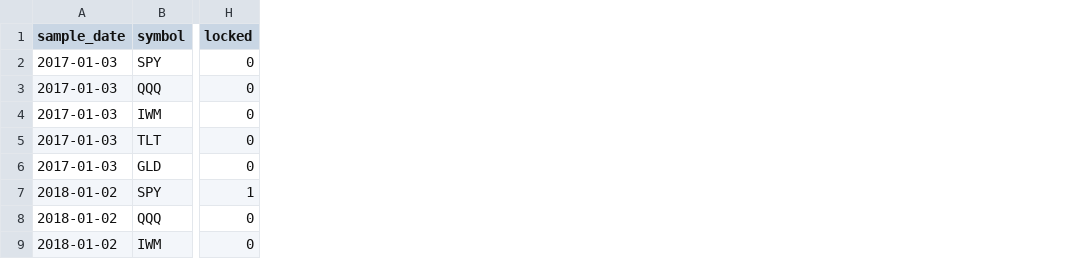
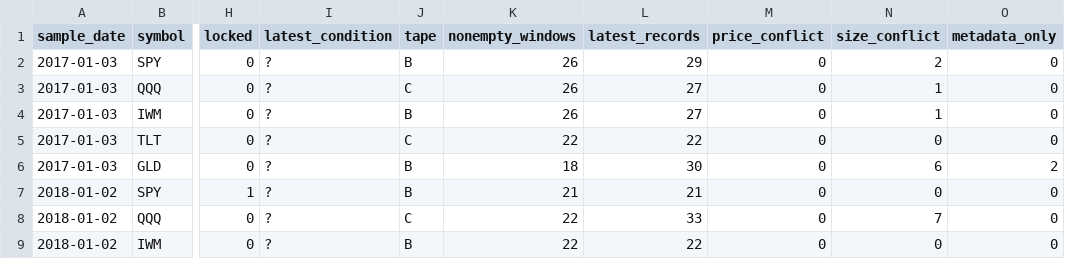
Before and after one commit to KVInator/algorithmic-trading-runtime, a CSV file: docs/evidence/m6_quote_coverage.csv, drawn as a sheet; only a part is shown, gaps mark what is left out; the diff names each change by its address in the sheet, - before the commit and + after, or states it on an @@ line.

Commit message:
Record Windows cached quote diagnosis and coverage limits
Retain the authenticated 910-window replay and compact review identities.
Document question-mark flags on sampled 2017-2021 quotes and distinguish
67 size, three price and six exchange-only timestamp conflicts without
changing the registered eligibility rule. Extend the existing coverage CSV
with independently checked metadata and conflict counts.

Validation: compact diagnostic verifier, all 35 curated groups and totals,
publication hashes/links, 13 frozen identities, and repository hygiene.
No executable or registered protocol changes.

```diff
--- a/docs/evidence/m6_quote_coverage.csv
+++ b/docs/evidence/m6_quote_coverage.csv
+column I (latest_condition), rows 2-9: all ?
+column J (tape), rows 2-9: B | C | B | C | B | B | C | B
+column K (nonempty_windows), rows 2-9: 26 | 26 | 26 | 22 | 18 | 21 | 22 | 22
+column L (latest_records), rows 2-9: 29 | 27 | 27 | 22 | 30 | 21 | 33 | 22
+column M (price_conflict), rows 2-9: all 0
+column N (size_conflict), rows 2-9: 2 | 1 | 1 | 0 | 6 | 0 | 7 | 0
+column O (metadata_only), rows 2-9: 0 | 0 | 0 | 0 | 2 | 0 | 0 | 0
```
Also changed, not shown: 3 other files.
